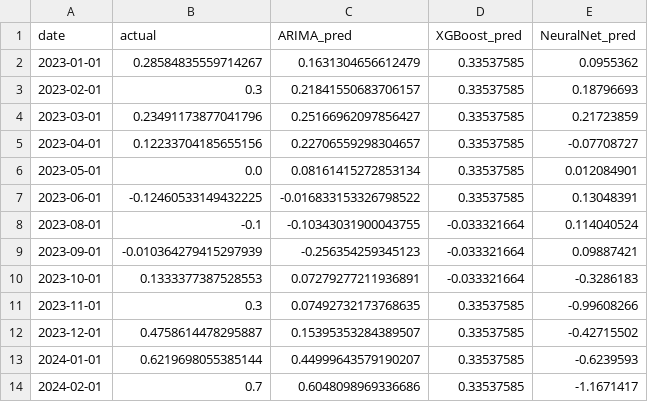
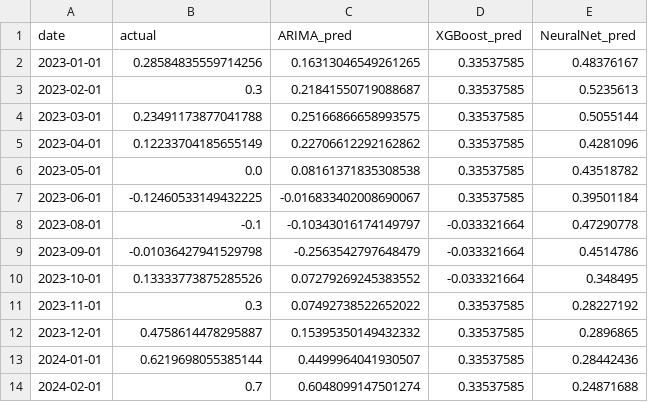
Before and after one commit to VishalKJ-ai/uk-economic-forecasting, a CSV file: outputs/forecasts/forecast_gdp_h1.csv, drawn as a sheet; only a part is shown; the diff covers the shown part only.

```diff
--- a/outputs/forecasts/forecast_gdp_h1.csv
+++ b/outputs/forecasts/forecast_gdp_h1.csv
@@ -1,14 +1,14 @@
 date,actual,ARIMA_pred,XGBoost_pred,NeuralNet_pred
-2023-01-01,0.28584835559714267,0.1631304656612479,0.33537585,0.0955362
-2023-02-01,0.3,0.21841550683706157,0.33537585,0.18796693
-2023-03-01,0.23491173877041796,0.25166962097856427,0.33537585,0.21723859
-2023-04-01,0.12233704185655156,0.22706559298304657,0.33537585,-0.07708727
-2023-05-01,0.0,0.08161415272853134,0.33537585,0.012084901
-2023-06-01,-0.12460533149432225,-0.016833153326798522,0.33537585,0.13048391
-2023-08-01,-0.1,-0.10343031900043755,-0.033321664,0.114040524
-2023-09-01,-0.010364279415297939,-0.256354259345123,-0.033321664,0.09887421
-2023-10-01,0.1333377387528553,0.07279277211936891,-0.033321664,-0.3286183
-2023-11-01,0.3,0.07492732173768635,0.33537585,-0.99608266
-2023-12-01,0.4758614478295887,0.15395353284389507,0.33537585,-0.42715502
-2024-01-01,0.6219698055385144,0.44999643579190207,0.33537585,-0.6239593
-2024-02-01,0.7,0.6048098969336686,0.33537585,-1.1671417
+2023-01-01,0.28584835559714256,0.16313046549261265,0.33537585,0.48376167
+2023-02-01,0.3,0.21841550719088687,0.33537585,0.5235613
+2023-03-01,0.23491173877041788,0.25166866658993575,0.33537585,0.5055144
+2023-04-01,0.12233704185655149,0.22706612292162862,0.33537585,0.4281096
+2023-05-01,0.0,0.08161371835308538,0.33537585,0.43518782
+2023-06-01,-0.12460533149432225,-0.016833402008690067,0.33537585,0.39501184
+2023-08-01,-0.1,-0.10343016174149797,-0.033321664,0.47290778
+2023-09-01,-0.01036427941529798,-0.2563542797648479,-0.033321664,0.4514786
+2023-10-01,0.13333773875285526,0.07279269245383552,-0.033321664,0.348495
+2023-11-01,0.3,0.07492738522652022,0.33537585,0.28227192
+2023-12-01,0.4758614478295887,0.15395350149432332,0.33537585,0.2896865
+2024-01-01,0.6219698055385144,0.4499964041930507,0.33537585,0.28442436
+2024-02-01,0.7,0.6048099147501274,0.33537585,0.24871688
```
Also changed, not shown: 16 edited cells elsewhere in this file, outputs/forecasts/forecast_cpi_h1.csv, outputs/forecasts/forecast_gdp_h3.csv, 20 other files.
